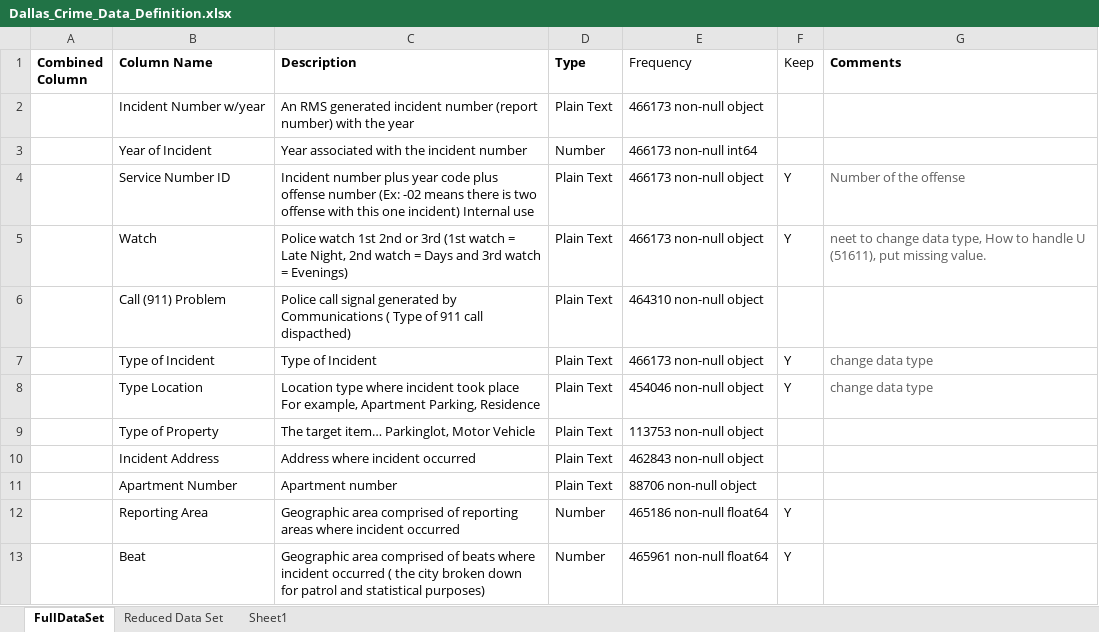
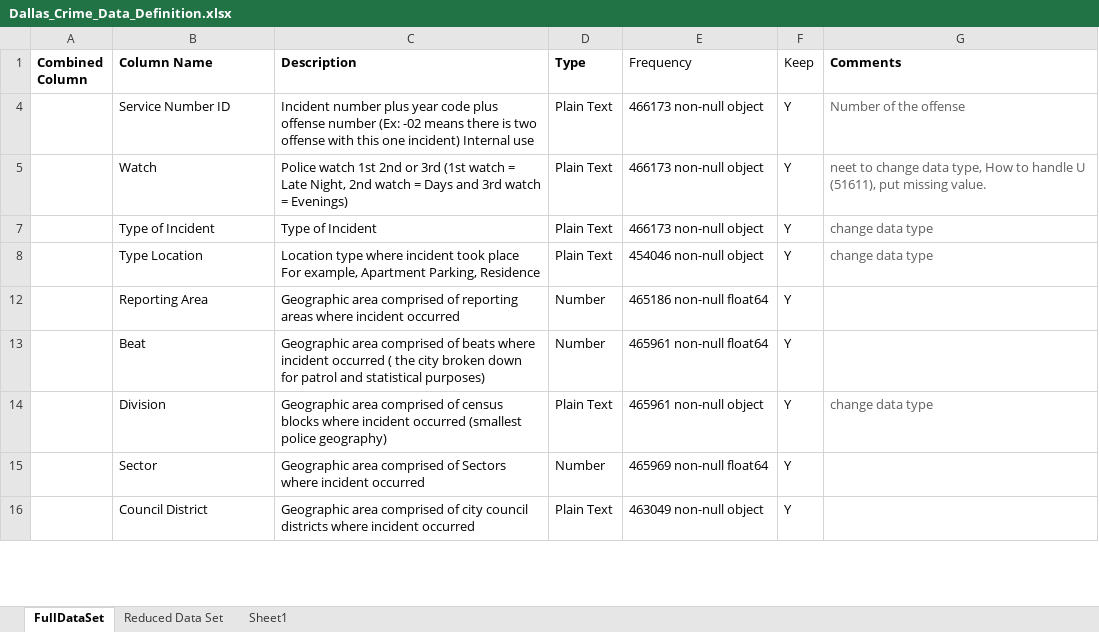
Before and after one commit to chaoshunh/MSDS7331-Data-Mining, an Excel workbook: Dallas_Crime_Data_Definition.xlsx, sheet FullDataSet, drawn as a sheet; only a part is shown; the shorter side is filled out with more unchanged rows; values as stored, in another font and other column widths than the file's, no borders; the diff covers the shown part only; the diff names each change by its address in the sheet, - before the commit and + after, or states it on an @@ line.

```diff
--- a/Dallas_Crime_Data_Definition.xlsx (sheet FullDataSet)
+++ b/Dallas_Crime_Data_Definition.xlsx (sheet FullDataSet)
@@ row 2 hidden:  | Incident Number w/year | An RMS generated incident number (report number) with the year | Plain Text | 466173 non-null object @@
@@ row 3 hidden:  | Year of Incident | Year associated with the incident number | Number | 466173 non-null int64 @@
@@ row 6 hidden:  | Call (911) Problem | Police call signal generated by Communications ( Type of 911 call dispacthed) | Plain Text | 464310 non-null object @@
@@ row 9 hidden:  | Type of Property | The target item… Parkinglot, Motor Vehicle | Plain Text | 113753 non-null object @@
@@ row 10 hidden:  | Incident Address | Address where incident occurred | Plain Text | 462843 non-null object @@
@@ row 11 hidden:  | Apartment Number | Apartment number | Plain Text | 88706 non-null object @@
```
Also changed, not shown: 52 hidden or unhidden rows elsewhere in this sheet.
